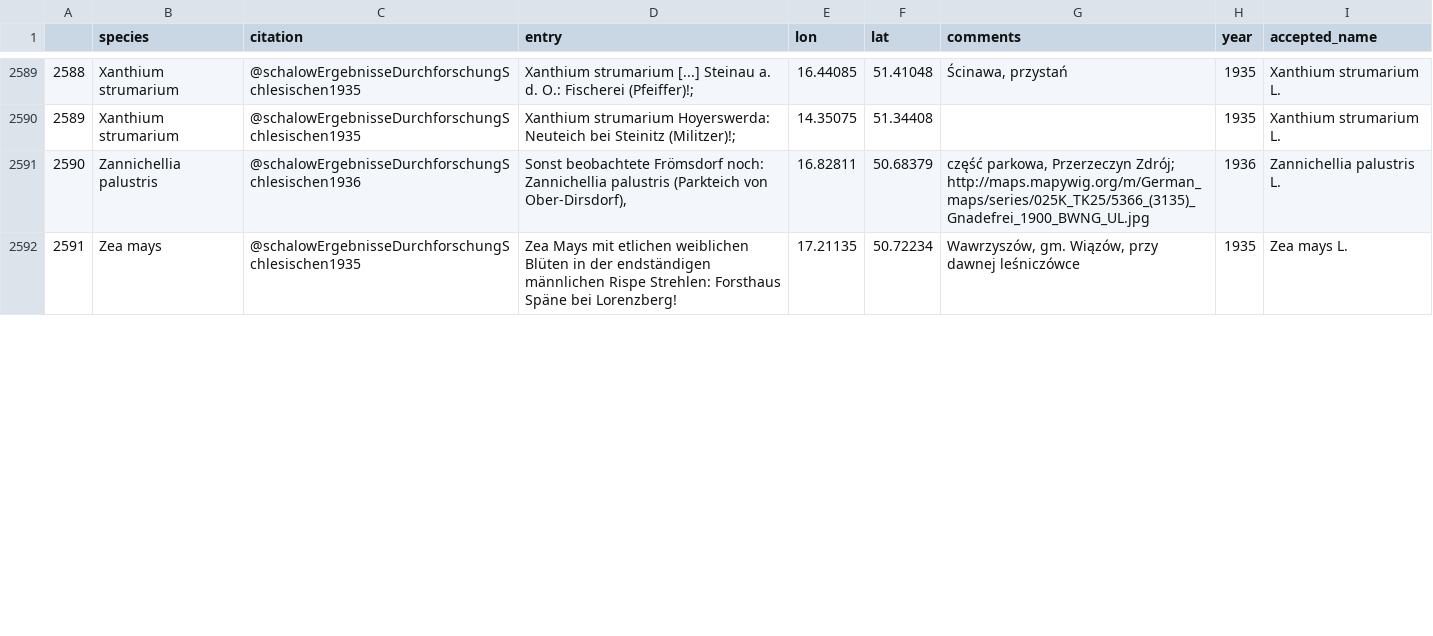
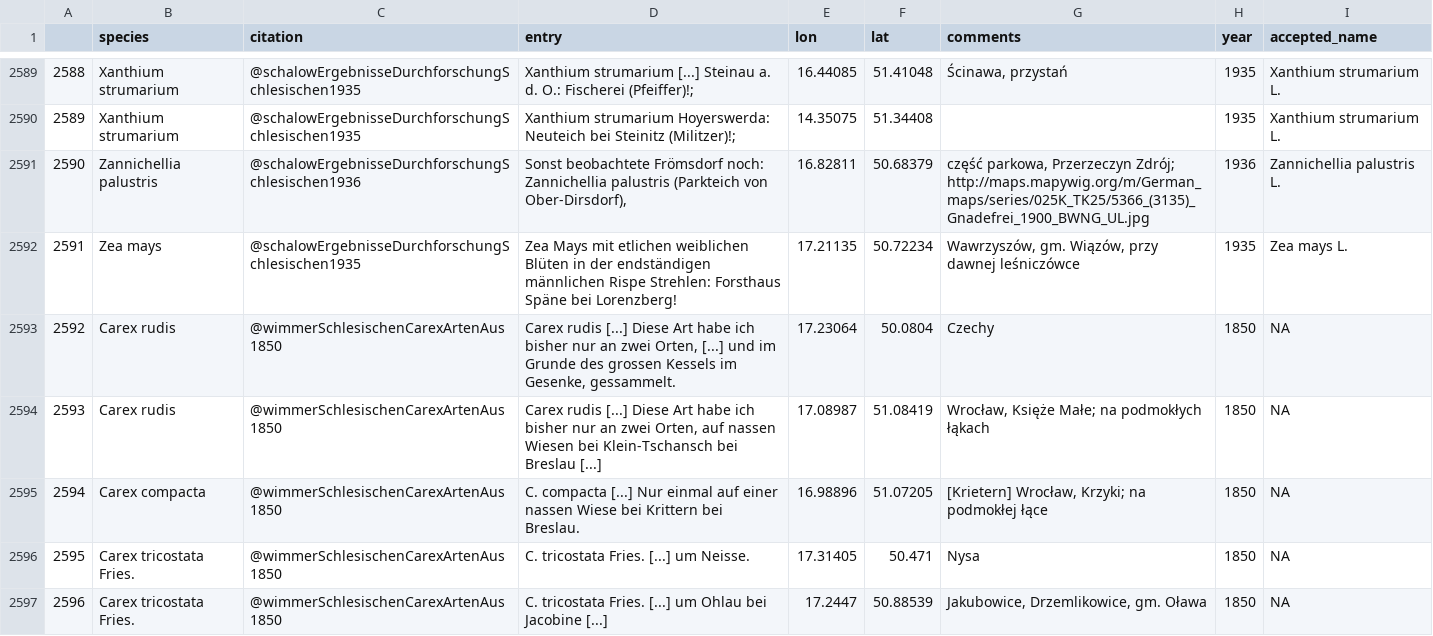
Before and after one commit to gsapijaszko/flora_sil, a CSV file: data/flora_sil.csv, drawn as a sheet; only a part is shown, gaps mark what is left out; the diff covers the shown part only; the diff names each change by its address in the sheet, - before the commit and + after, or states it on an @@ line.

Commit message:
1850, Carex

```diff
--- a/data/flora_sil.csv
+++ b/data/flora_sil.csv
+row 2593: 2592 | Carex rudis | @wimmerSchlesischenCarexArtenAus1850 | Carex rudis [...] Diese Art habe ich bisher nur an zwei Orten, [...] und im Grunde des grossen Kessels im Gesenke, gessammelt. | 17.23064 | 50.0804 | Czechy | 1850 | NA
+row 2594: 2593 | Carex rudis | @wimmerSchlesischenCarexArtenAus1850 | Carex rudis [...] Diese Art habe ich bisher nur an zwei Orten, auf nassen Wiesen bei Klein-Tschansch bei Breslau [...] | 17.08987 | 51.08419 | Wrocław, Księże Małe; na podmokłych łąkach | 1850 | NA
+row 2595: 2594 | Carex compacta | @wimmerSchlesischenCarexArtenAus1850 | C. compacta [...] Nur einmal auf einer nassen Wiese bei Krittern bei Breslau. | 16.98896 | 51.07205 | [Krietern] Wrocław, Krzyki; na podmokłej łące | 1850 | NA
+row 2596: 2595 | Carex tricostata Fries. | @wimmerSchlesischenCarexArtenAus1850 | C. tricostata Fries. [...] um Neisse. | 17.31405 | 50.471 | Nysa | 1850 | NA
+row 2597: 2596 | Carex tricostata Fries. | @wimmerSchlesischenCarexArtenAus1850 | C. tricostata Fries. [...] um Ohlau bei Jacobine [...] | 17.2447 | 50.88539 | Jakubowice, Drzemlikowice, gm. Oława | 1850 | NA
```
Also changed, not shown: 3 added rows, 3 edited cells and row numbers in column A elsewhere in this file, 12 other files.
